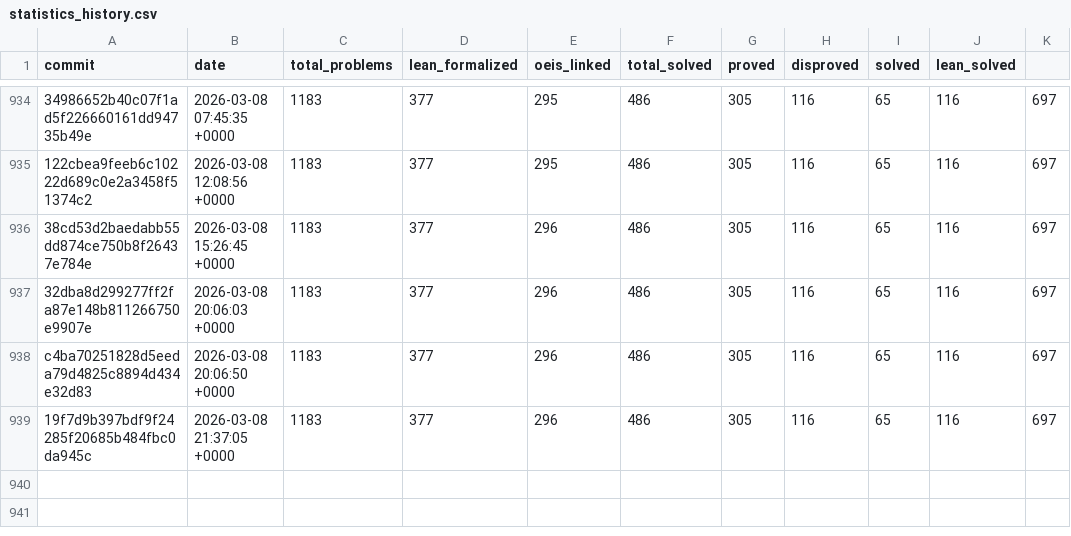
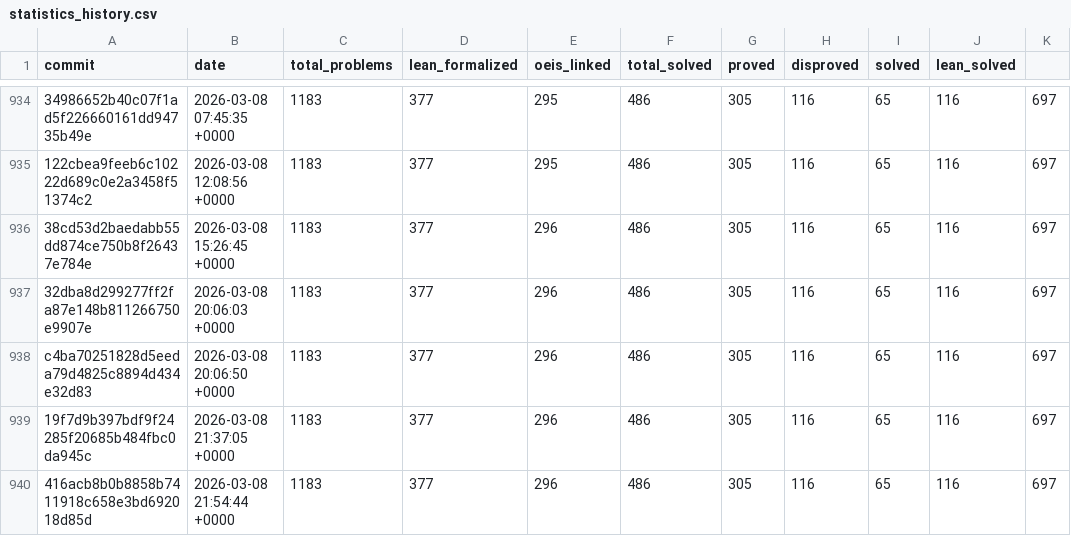
Before and after one commit to teorth/erdosproblems, a CSV file: data/statistics_history.csv, drawn as a sheet; only a part is shown, gaps mark what is left out.

```diff
--- a/data/statistics_history.csv
+++ b/data/statistics_history.csv
@@ -939 +939,2 @@ c4ba70251828d5eeda79d4825c8894d434e32d83,2026-03-08 20:06:50 +0000,1183,377,296,
 19f7d9b397bdf9f24285f20685b484fbc0da945c,2026-03-08 21:37:05 +0000,1183,377,296,486,305,116,65,116,697
+416acb8b0b8858b7411918c658e3bd692018d85d,2026-03-08 21:54:44 +0000,1183,377,296,486,305,116,65,116,697
```
Also changed, not shown: 2 other files.
